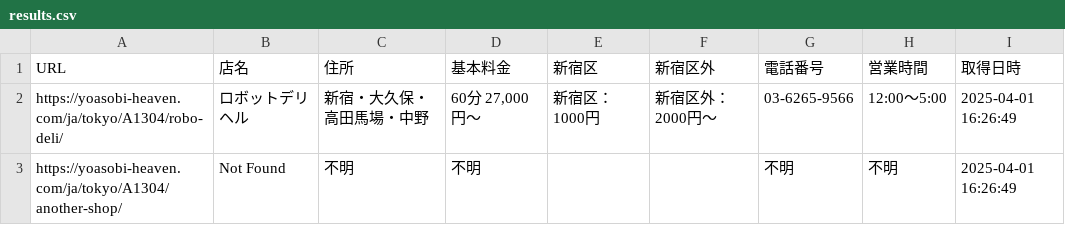
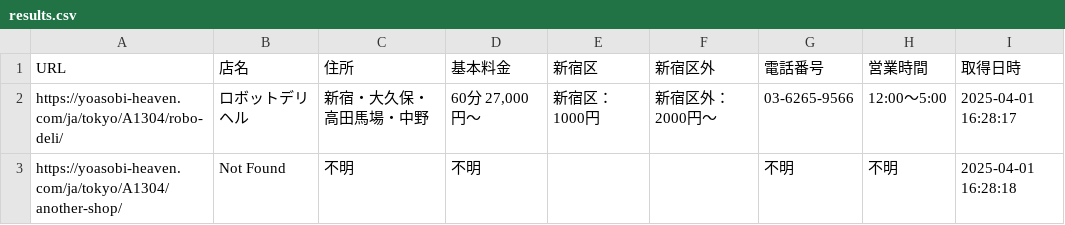
Before and after one commit to kopekin/tokyo-escort-directory, a CSV file: results.csv, drawn as a sheet.

```diff
--- a/results.csv
+++ b/results.csv
@@ -1,3 +1,3 @@
 URL,店名,住所,基本料金,新宿区,新宿区外,電話番号,営業時間,取得日時
-https://yoasobi-heaven.com/ja/tokyo/A1304/robo-deli/,ロボットデリヘル,新宿・大久保・高田馬場・中野,"60分 27,000円～",新宿区：1000円,新宿区外：2000円～,03-6265-9566,12:00～5:00,2025-04-01 16:26:49
-https://yoasobi-heaven.com/ja/tokyo/A1304/another-shop/,Not Found,不明,不明,,,不明,不明,2025-04-01 16:26:49
+https://yoasobi-heaven.com/ja/tokyo/A1304/robo-deli/,ロボットデリヘル,新宿・大久保・高田馬場・中野,"60分 27,000円～",新宿区：1000円,新宿区外：2000円～,03-6265-9566,12:00～5:00,2025-04-01 16:28:17
+https://yoasobi-heaven.com/ja/tokyo/A1304/another-shop/,Not Found,不明,不明,,,不明,不明,2025-04-01 16:28:18
```
Also changed, not shown: 1 other file.
